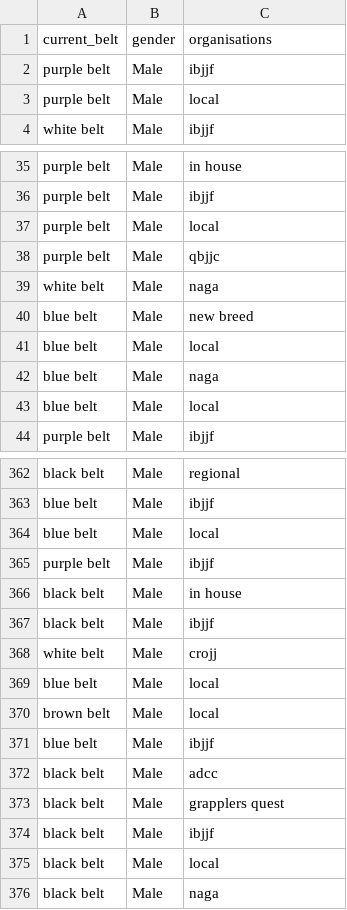
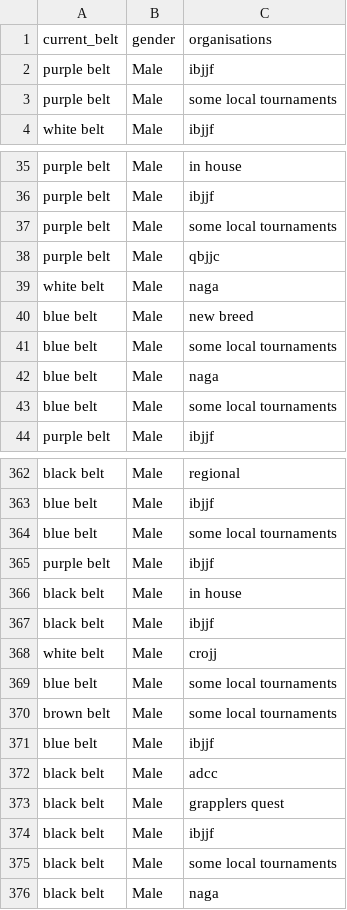
Before and after one commit to mbalcerzak/BJJ, a CSV file: Data/info/comp_info.csv, drawn as a sheet; only a part is shown, gaps mark what is left out; the diff covers the shown part only.

```diff
--- a/Data/info/comp_info.csv
+++ b/Data/info/comp_info.csv
@@ -2,3 +2,3 @@ current_belt;gender;organisations
 purple belt;Male;ibjjf
-purple belt;Male;local
+purple belt;Male;some local tournaments
 white belt;Male;ibjjf
@@ -36,3 +36,3 @@ purple belt;Male;in house
 purple belt;Male;ibjjf
-purple belt;Male;local
+purple belt;Male;some local tournaments
 purple belt;Male;qbjjc
@@ -40,5 +40,5 @@ white belt;Male;naga
 blue belt;Male;new breed
-blue belt;Male;local
+blue belt;Male;some local tournaments
 blue belt;Male;naga
-blue belt;Male;local
+blue belt;Male;some local tournaments
 purple belt;Male;ibjjf
@@ -363,3 +363,3 @@ black belt;Male;regional
 blue belt;Male;ibjjf
-blue belt;Male;local
+blue belt;Male;some local tournaments
 purple belt;Male;ibjjf
@@ -368,4 +368,4 @@ black belt;Male;ibjjf
 white belt;Male;crojj
-blue belt;Male;local
-brown belt;Male;local
+blue belt;Male;some local tournaments
+brown belt;Male;some local tournaments
 blue belt;Male;ibjjf
@@ -374,3 +374,3 @@ black belt;Male;grapplers quest
 black belt;Male;ibjjf
-black belt;Male;local
+black belt;Male;some local tournaments
 black belt;Male;naga
```
Also changed, not shown: 42 edited cells elsewhere in this file, Data/data_bjj.csv, 7 other files.
